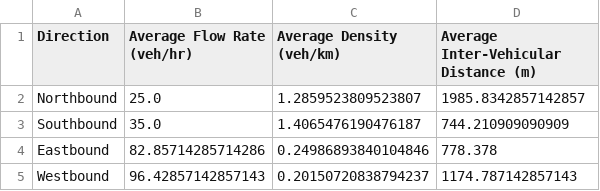
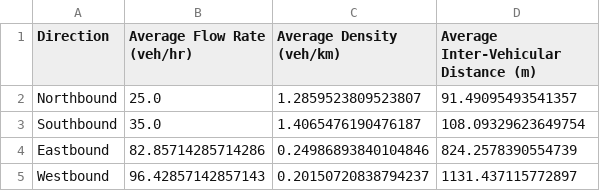
Before and after one commit to srl3630/CS690-MiniProj1, a CSV file: lyons/AM/traffic_data.csv, drawn as a sheet.

Commit message:
added inter vehicular distance

```diff
--- a/lyons/AM/traffic_data.csv
+++ b/lyons/AM/traffic_data.csv
@@ -1,5 +1,5 @@
 Direction,Average Flow Rate (veh/hr),Average Density (veh/km),Average Inter-Vehicular Distance (m)
-Northbound,25.0,1.2859523809523807,1985.8342857142857
-Southbound,35.0,1.4065476190476187,744.210909090909
-Eastbound,82.85714285714286,0.24986893840104846,778.378
-Westbound,96.42857142857143,0.20150720838794237,1174.787142857143
+Northbound,25.0,1.2859523809523807,91.49095493541357
+Southbound,35.0,1.4065476190476187,108.09329623649754
+Eastbound,82.85714285714286,0.24986893840104846,824.2578390554739
+Westbound,96.42857142857143,0.20150720838794237,1131.437115772897
```
Also changed, not shown: 1 other file.
